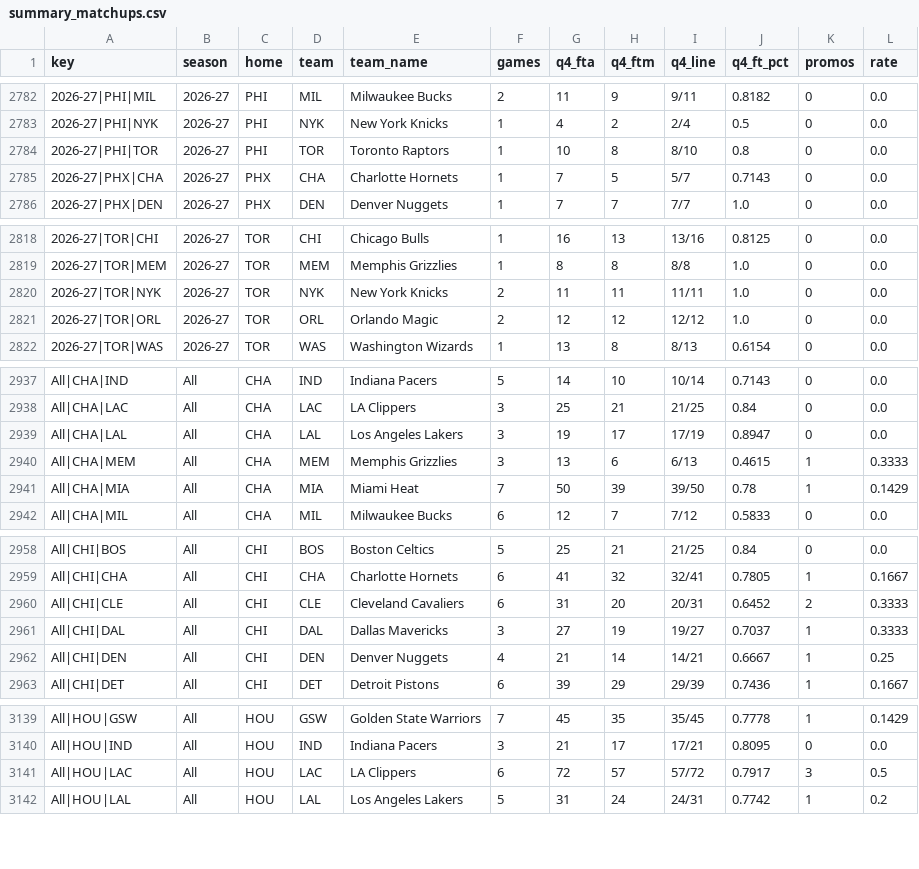
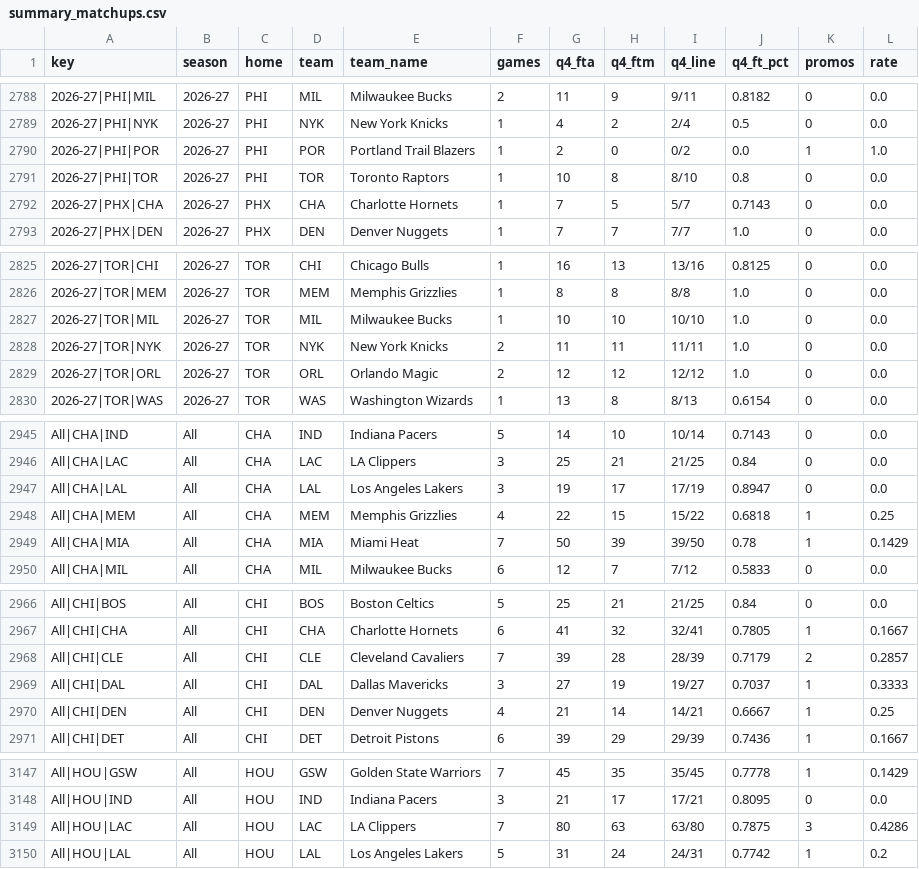
Before and after one commit to vchen007/vchen007.github.io, a CSV file: nba-ft-promo/data/summary_matchups.csv, drawn as a sheet; only a part is shown, gaps mark what is left out; the diff covers the shown part only.

```diff
--- a/nba-ft-promo/data/summary_matchups.csv
+++ b/nba-ft-promo/data/summary_matchups.csv
@@ -2783,2 +2789,3 @@ key,season,home,team,team_name,games,q4_fta,q4_ftm,q4_line,q4_ft_pct,promos,rate
 2026-27|PHI|NYK,2026-27,PHI,NYK,New York Knicks,1,4,2,2/4,0.5,0,0.0
+2026-27|PHI|POR,2026-27,PHI,POR,Portland Trail Blazers,1,2,0,0/2,0.0,1,1.0
 2026-27|PHI|TOR,2026-27,PHI,TOR,Toronto Raptors,1,10,8,8/10,0.8,0,0.0
@@ -2819,2 +2826,3 @@ key,season,home,team,team_name,games,q4_fta,q4_ftm,q4_line,q4_ft_pct,promos,rate
 2026-27|TOR|MEM,2026-27,TOR,MEM,Memphis Grizzlies,1,8,8,8/8,1.0,0,0.0
+2026-27|TOR|MIL,2026-27,TOR,MIL,Milwaukee Bucks,1,10,10,10/10,1.0,0,0.0
 2026-27|TOR|NYK,2026-27,TOR,NYK,New York Knicks,2,11,11,11/11,1.0,0,0.0
@@ -2939,3 +2947,3 @@ All|CHA|LAC,All,CHA,LAC,LA Clippers,3,25,21,21/25,0.84,0,0.0
 All|CHA|LAL,All,CHA,LAL,Los Angeles Lakers,3,19,17,17/19,0.8947,0,0.0
-All|CHA|MEM,All,CHA,MEM,Memphis Grizzlies,3,13,6,6/13,0.4615,1,0.3333
+All|CHA|MEM,All,CHA,MEM,Memphis Grizzlies,4,22,15,15/22,0.6818,1,0.25
 All|CHA|MIA,All,CHA,MIA,Miami Heat,7,50,39,39/50,0.78,1,0.1429
@@ -2959,3 +2967,3 @@ All|CHI|BOS,All,CHI,BOS,Boston Celtics,5,25,21,21/25,0.84,0,0.0
 All|CHI|CHA,All,CHI,CHA,Charlotte Hornets,6,41,32,32/41,0.7805,1,0.1667
-All|CHI|CLE,All,CHI,CLE,Cleveland Cavaliers,6,31,20,20/31,0.6452,2,0.3333
+All|CHI|CLE,All,CHI,CLE,Cleveland Cavaliers,7,39,28,28/39,0.7179,2,0.2857
 All|CHI|DAL,All,CHI,DAL,Dallas Mavericks,3,27,19,19/27,0.7037,1,0.3333
@@ -3140,3 +3148,3 @@ All|HOU|GSW,All,HOU,GSW,Golden State Warriors,7,45,35,35/45,0.7778,1,0.1429
 All|HOU|IND,All,HOU,IND,Indiana Pacers,3,21,17,17/21,0.8095,0,0.0
-All|HOU|LAC,All,HOU,LAC,LA Clippers,6,72,57,57/72,0.7917,3,0.5
+All|HOU|LAC,All,HOU,LAC,LA Clippers,7,80,63,63/80,0.7875,3,0.4286
 All|HOU|LAL,All,HOU,LAL,Los Angeles Lakers,5,31,24,24/31,0.7742,1,0.2
```
Also changed, not shown: 6 added rows and 47 edited cells elsewhere in this file, nba-ft-promo/data/games.csv, nba-ft-promo/data/player_seasons.csv, 16 other files.
